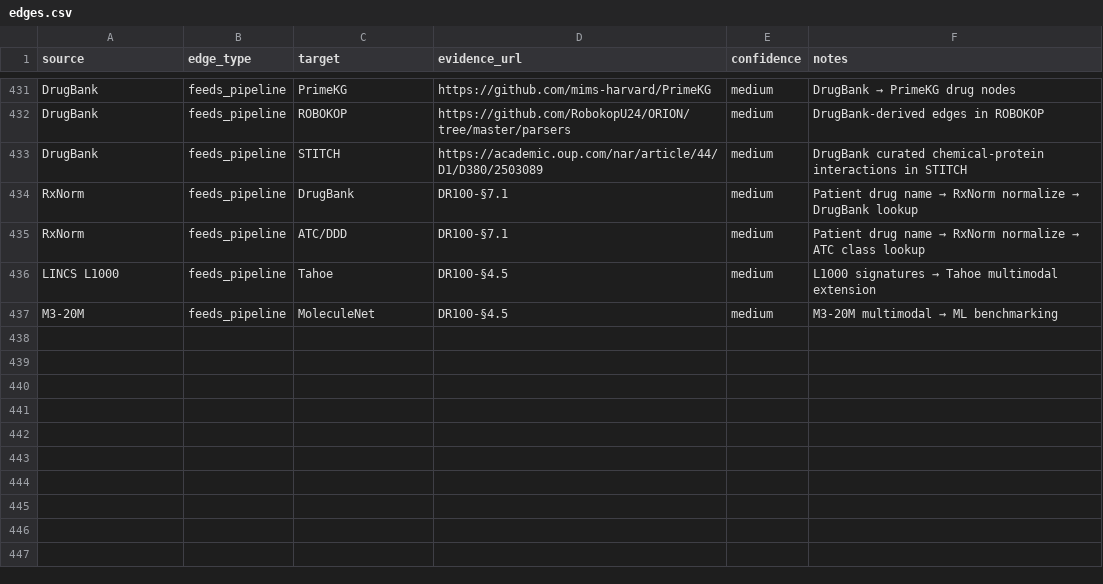
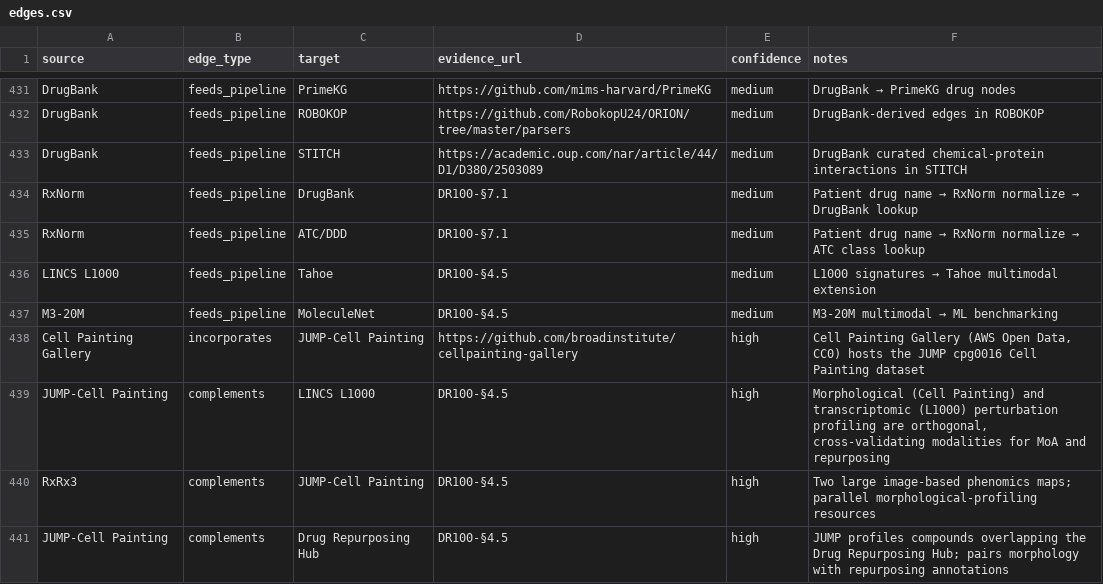
Before and after one commit to QSong-github/DR100, a CSV file: rig/edges.csv, drawn as a sheet; only a part is shown, gaps mark what is left out; the diff names each change by its address in the sheet, - before the commit and + after, or states it on an @@ line.

```diff
--- a/rig/edges.csv
+++ b/rig/edges.csv
+row 438: Cell Painting Gallery | incorporates | JUMP-Cell Painting | https://github.com/broadinstitute/cellpainting-gallery | high | Cell Painting Gallery (AWS Open Data, CC0) hosts the JUMP cpg0016 Cell Painting dataset
+row 439: JUMP-Cell Painting | complements | LINCS L1000 | DR100-§4.5 | high | Morphological (Cell Painting) and transcriptomic (L1000) perturbation profiling are orthogonal, cross-validating modalities for MoA and repurposing
+row 440: RxRx3 | complements | JUMP-Cell Painting | DR100-§4.5 | high | Two large image-based phenomics maps; parallel morphological-profiling resources
+row 441: JUMP-Cell Painting | complements | Drug Repurposing Hub | DR100-§4.5 | high | JUMP profiles compounds overlapping the Drug Repurposing Hub; pairs morphology with repurposing annotations
```
Also changed, not shown: registry/drug_centric.tsv, rig/edges.tsv, 13 other files.
